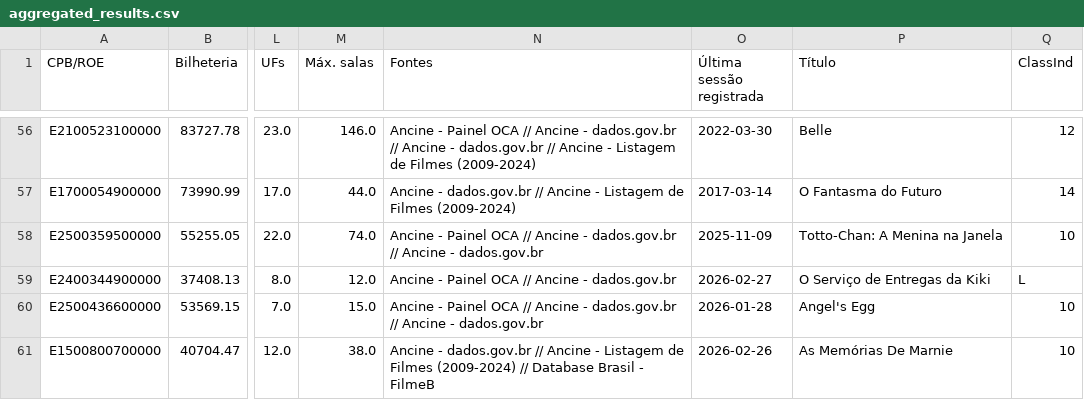
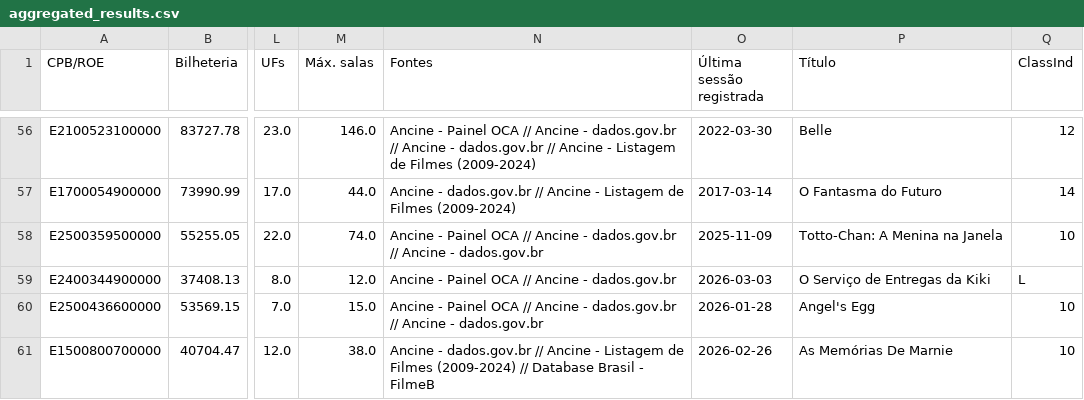
Before and after one commit to yuripetnys/branimemovies, a CSV file: aggregated_results.csv, drawn as a sheet; only a part is shown, gaps mark what is left out; the diff covers the shown part only; the diff names each change by its address in the sheet, - before the commit and + after, or states it on an @@ line.

```diff
--- a/aggregated_results.csv
+++ b/aggregated_results.csv
-O59 (Última sessão registrada): 2026-02-27
+O59 (Última sessão registrada): 2026-03-03
```
Also changed, not shown: 51 edited cells elsewhere in this file, statistics_report.csv, 4 other files.
